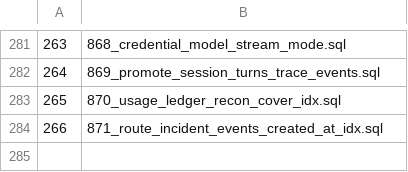
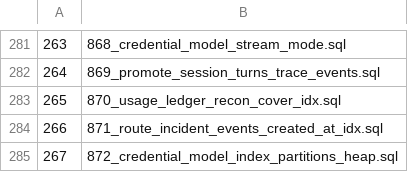
Before and after one commit to halfking/ai-native-gateway-core, a TSV file: sql/schema/installed_startup_migrations.tsv, drawn as a sheet; only a part is shown, gaps mark what is left out.

Commit message:
perf(db): 872 — CMI 月分区 columnar→heap 存量转换（252 SQL 审计轮）+ 871 通道/台账补登 + §87
2026-10-18 252 SQL 日志审计轮（窗口 10-17 03:44 → 10-18 06:02，46,061 条错误 /
1172 个慢查家族）。详见 docs/audit/2026-10-18-252-sql-log-audit-round.md。

主修（迁移 872）：autoroute 刷新语句 pg_stat_statements 实测 calls=4383 /
mean 2310ms / total≈2.8h（in-repo 第一名），EXPLAIN 归因 89% 在两个月分区
423k 行列存扫描；2026_10（121k 行）16308 buffer hits vs 2026_09（301k 行）
660 —— 5 分钟增量小批量写把 citus columnar 打成海量微小 stripe。治理面三缺一：
白名单已摘 {routing_decision_log}、694 ensure 已建 heap、columnar_healthcheck
已报三行 non-compliant，唯独存量没人转（836 对 813 同构判定）。
872 沿 813/836 带数据通道转堆，内置三断言自证；252 预应用 301,255+121,609 行
守恒过、healthcheck 全 compliant=t（真实收益以 pg_stat_statements 后续均值为准，
测量窗口 load 40-47 已在文档声明）。

补登（871）：并行轮交付缺通道 files=() 与台账两腿（通道门实测红，845-851
八连红同型），按 870 条目样式补齐。

§87（conventions.md）：守卫部署后依旧复现 ⇒ 数同一制品有几份可执行副本——
smm ALTER 守卫打进挂载盘后 07:17 仍烧，追出镜像内置 /app/src 第二副本；
「手动跑一次」验证的是我指的文件，「下一个触发周期」验证的才是 cron 触发的文件。

门：apply-db-revision-sequence_test rc=0；installer 13 包全绿（lock-guard 门
先红后绿，872 补 lock_timeout=2s）；sqlguard 双门 PASS；本机真库 up×2+down+up；
252 预应用实测；smm 双副本守卫跨周期后 ALTER 恒零。

Unconverted-flood 端点修正：UNION 洪水残尾实际烧到 10-17 08:30:29 后恒零
（比上轮记录多 2.5h 滚动期）；「同属」语法错 11 连 = e8f186916 已修缺陷的
历史排放，// 注释十六进制取证入档。

```diff
--- a/sql/schema/installed_startup_migrations.tsv
+++ b/sql/schema/installed_startup_migrations.tsv
@@ -284 +284,2 @@
 266	871_route_incident_events_created_at_idx.sql
+267	872_credential_model_index_partitions_heap.sql
```
Also changed, not shown: 10 other files.
